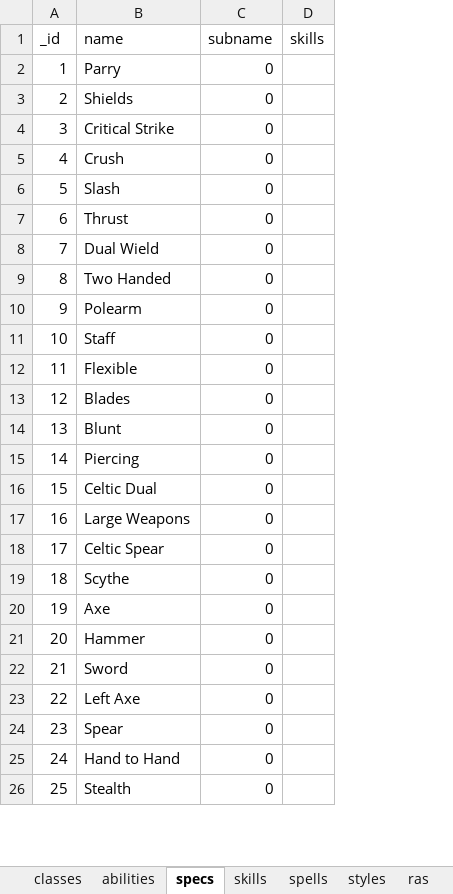
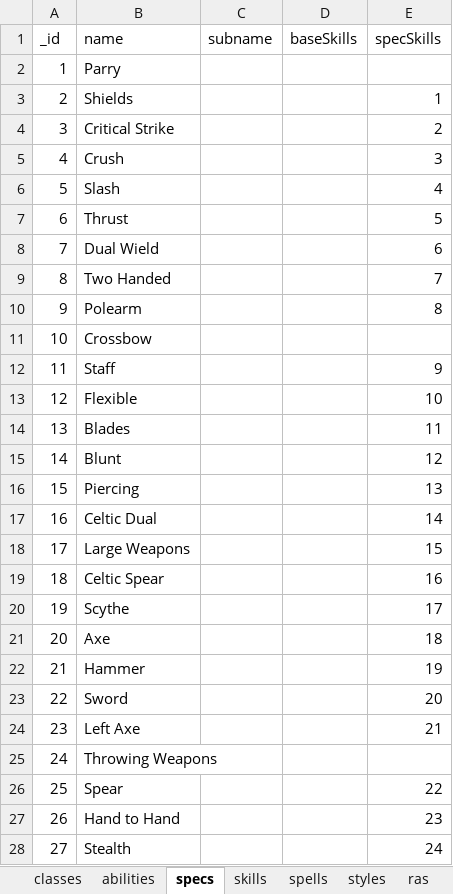
Before and after one commit to amoz871/charplan, an Excel workbook: external/classic.xlsx, sheet specs, drawn as a sheet; only a part is shown; values as stored, in another font and other column widths than the file's, no borders; removed rows and columns are numbered as before the commit, all else as after; the diff covers the shown part only; the diff names each change by its address in the sheet, - before the commit and + after, or states it on an @@ line.

Commit message:
Added missing spells and started on specs/skills
- Added Smite base and spec
- Started doing skills and specs

```diff
--- a/external/classic.xlsx (sheet specs)
+++ b/external/classic.xlsx (sheet specs)
-column D (skills), empty
+column D (baseSkills), empty
+column E (specSkills), rows 3-10: 1 | 2 | 3 | 4 | 5 | 6 | 7 | 8; rows 12-24: 9 | 10 | 11 | 12 | 13 | 14 | 15 | 16 | 17 | 18 | 19 | 20 | 21; rows 26-28: 22 | 23 | 24
-C2:C10 (subname): 0
+C2:C10 (subname): (empty)
+row 11: 10 | Crossbow
@@ column A (_id) renumbered between rows 12 and 30 @@
-C12:C24 (subname): 0
+C12:C24 (subname): (empty)
+row 25: 24 | Throwing Weapons
-C26:C28 (subname): 0
+C26:C28 (subname): (empty)
```
Also changed, not shown: 66 added rows and 2 edited cells elsewhere in this sheet, sheet spells, sheet skills.
